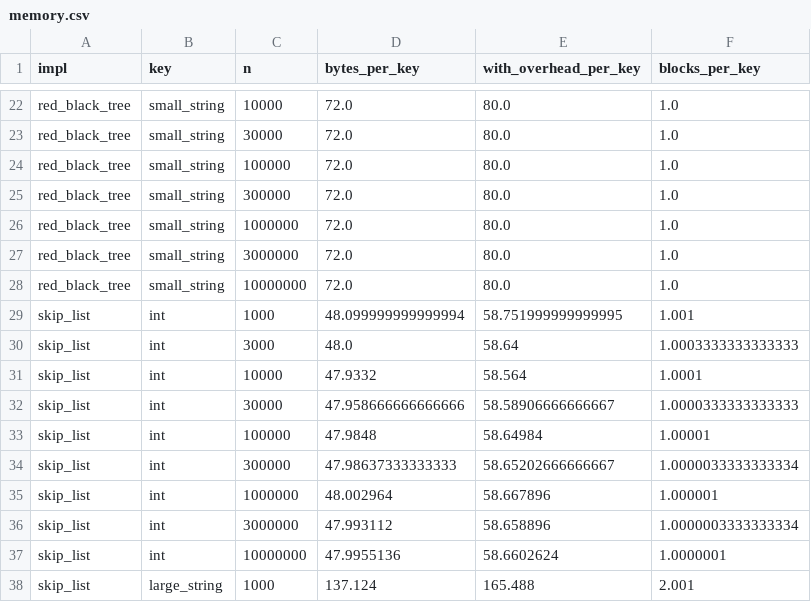
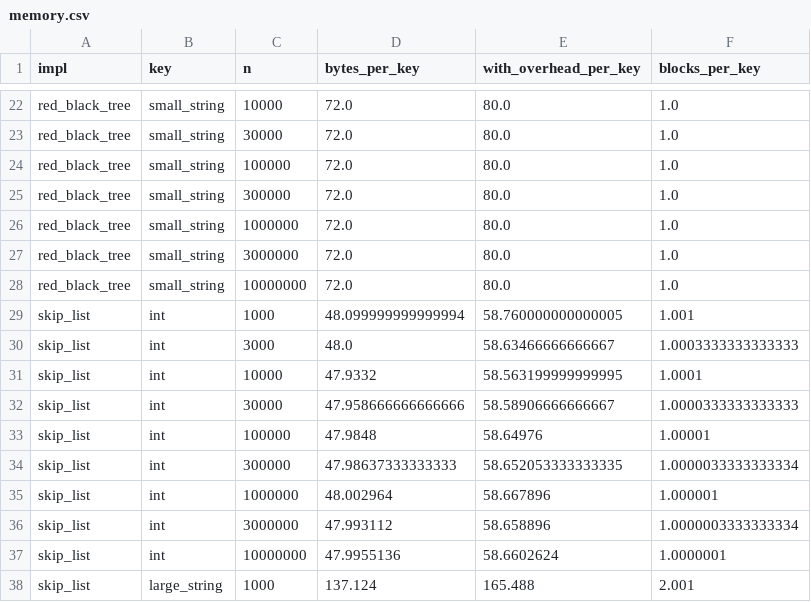
Before and after one commit to LaithAlneemy44/dictionary_deterministic_random, a CSV file: results/summary/memory.csv, drawn as a sheet; only a part is shown, gaps mark what is left out.

```diff
--- a/results/summary/memory.csv
+++ b/results/summary/memory.csv
@@ -28,8 +28,8 @@ red_black_tree,small_string,3000000,72.0,80.0,1.0
 red_black_tree,small_string,10000000,72.0,80.0,1.0
-skip_list,int,1000,48.099999999999994,58.751999999999995,1.001
-skip_list,int,3000,48.0,58.64,1.0003333333333333
-skip_list,int,10000,47.9332,58.564,1.0001
+skip_list,int,1000,48.099999999999994,58.760000000000005,1.001
+skip_list,int,3000,48.0,58.63466666666667,1.0003333333333333
+skip_list,int,10000,47.9332,58.563199999999995,1.0001
 skip_list,int,30000,47.958666666666666,58.58906666666667,1.0000333333333333
-skip_list,int,100000,47.9848,58.64984,1.00001
-skip_list,int,300000,47.98637333333333,58.65202666666667,1.0000033333333334
+skip_list,int,100000,47.9848,58.64976,1.00001
+skip_list,int,300000,47.98637333333333,58.652053333333335,1.0000033333333334
 skip_list,int,1000000,48.002964,58.667896,1.000001
```
Also changed, not shown: results/counts_C1.csv, results/memory_C1.csv, 25 other files.
